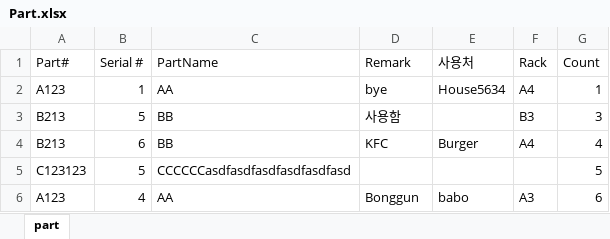
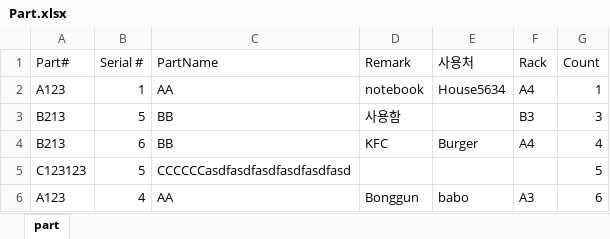
Before and after one commit to Hyunsu7917/BRKR-SERVER, an Excel workbook: assets/Part.xlsx, sheet part, drawn as a sheet; values as stored, in another font and other column widths than the file's, no borders; the diff names each change by its address in the sheet, - before the commit and + after, or states it on an @@ line.

```diff
--- a/assets/Part.xlsx (sheet part)
+++ b/assets/Part.xlsx (sheet part)
-D2 (Remark): bye
+D2 (Remark): notebook
```
Also changed, not shown: 1 other file.
